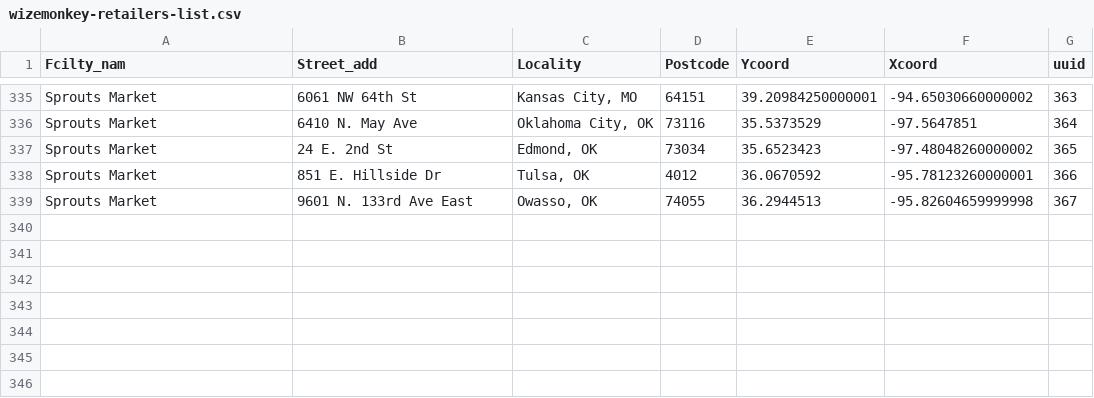
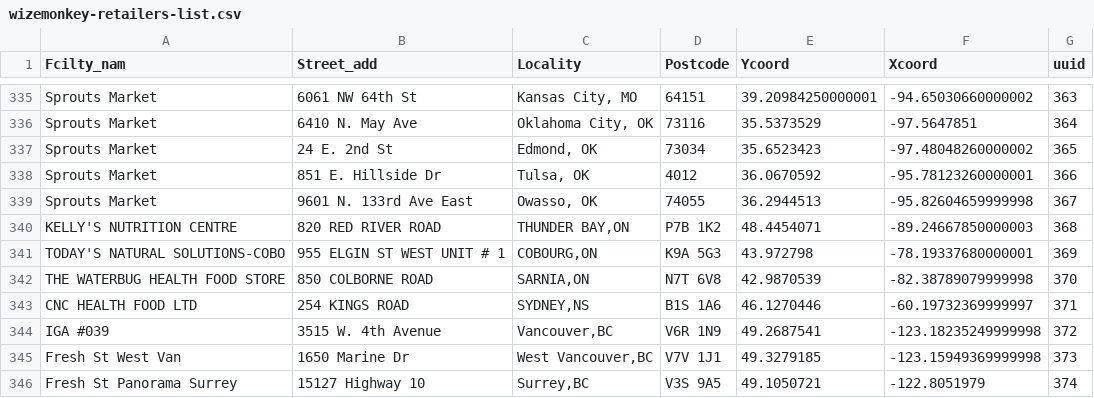
Before and after one commit to drinkwize/StoreData, a CSV file: wizemonkey-retailers-list.csv, drawn as a sheet; only a part is shown, gaps mark what is left out.

Commit message:
Update wizemonkey-retailers-list.csv

```diff
--- a/wizemonkey-retailers-list.csv
+++ b/wizemonkey-retailers-list.csv
@@ -339 +339,8 @@
 "Sprouts Market","9601 N. 133rd Ave East","Owasso, OK","74055","36.2944513","-95.82604659999998","367"
+"KELLY'S NUTRITION CENTRE","820 RED RIVER ROAD","THUNDER BAY,ON","P7B 1K2","48.4454071","-89.24667850000003","368"
+"TODAY'S NATURAL SOLUTIONS-COBO","955 ELGIN ST WEST UNIT # 1","COBOURG,ON","K9A 5G3","43.972798","-78.19337680000001","369"
+"THE WATERBUG HEALTH FOOD STORE","850 COLBORNE ROAD","SARNIA,ON","N7T 6V8","42.9870539","-82.38789079999998","370"
+"CNC HEALTH FOOD LTD","254 KINGS ROAD","SYDNEY,NS","B1S 1A6","46.1270446","-60.19732369999997","371"
+"IGA #039","3515 W. 4th Avenue","Vancouver,BC","V6R 1N9","49.2687541","-123.18235249999998","372"
+"Fresh St West Van","1650 Marine Dr","West Vancouver,BC","V7V 1J1","49.3279185","-123.15949369999998","373"
+"Fresh St Panorama Surrey","15127 Highway 10","Surrey,BC","V3S 9A5","49.1050721","-122.8051979","374"
```
